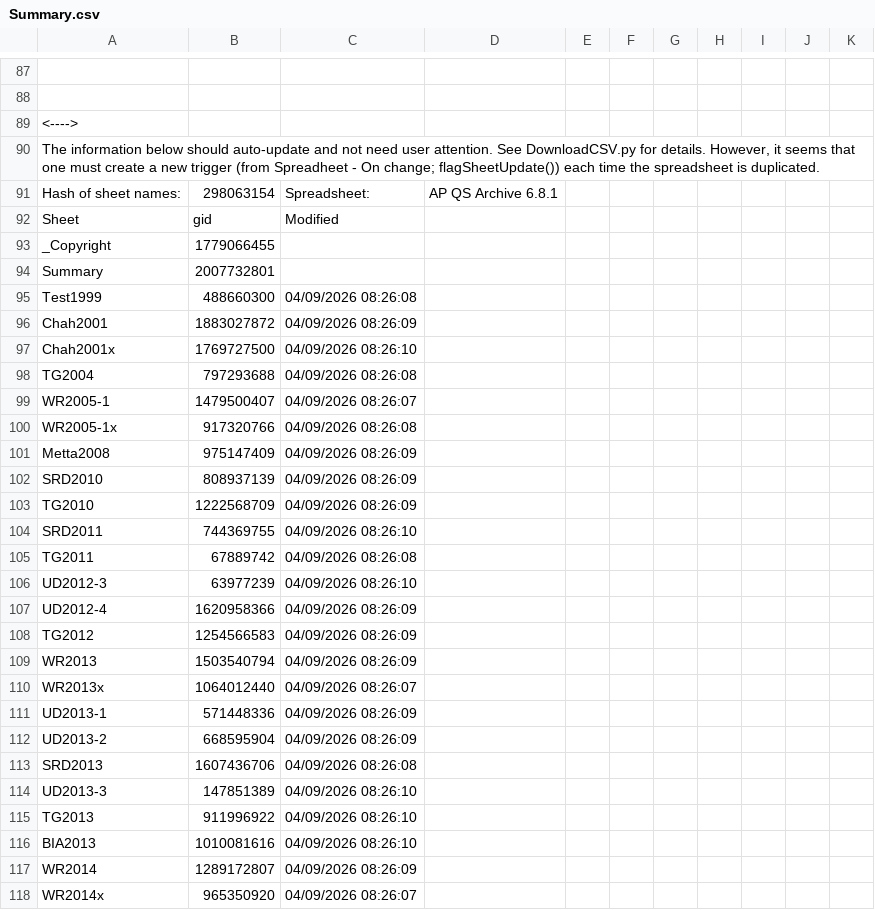
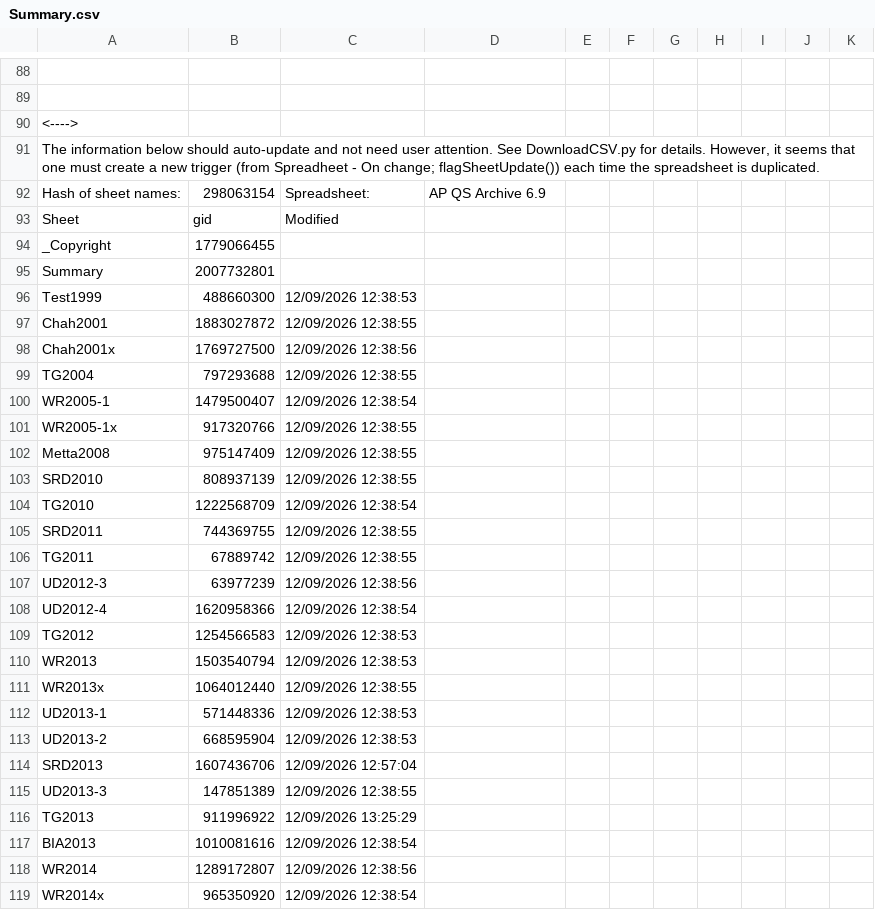
Before and after one commit to Kaccana-Bhikkhu/qs-archive, a CSV file: csv/Summary.csv, drawn as a sheet; only a part is shown, gaps mark what is left out; addresses are those after the commit; the diff covers the shown part only; the diff names each change by its address in the sheet, - before the commit and + after, or states it on an @@ line.

```diff
--- a/csv/Summary.csv
+++ b/csv/Summary.csv
-D92: AP QS Archive 6.8.1
+D92: AP QS Archive 6.9
-C96: 04/09/2026 08:26:08
+C96: 12/09/2026 12:38:53
-C97: 04/09/2026 08:26:09
+C97: 12/09/2026 12:38:55
-C98: 04/09/2026 08:26:10
+C98: 12/09/2026 12:38:56
-C99: 04/09/2026 08:26:08
+C99: 12/09/2026 12:38:55
-C100: 04/09/2026 08:26:07
+C100: 12/09/2026 12:38:54
-C101: 04/09/2026 08:26:08
+C101: 12/09/2026 12:38:55
-C102:C103: 04/09/2026 08:26:09
+C102:C103: 12/09/2026 12:38:55
-C104: 04/09/2026 08:26:09
+C104: 12/09/2026 12:38:54
-C105: 04/09/2026 08:26:10
+C105: 12/09/2026 12:38:55
-C106: 04/09/2026 08:26:08
+C106: 12/09/2026 12:38:55
-C107: 04/09/2026 08:26:10
+C107: 12/09/2026 12:38:56
-C108: 04/09/2026 08:26:09
+C108: 12/09/2026 12:38:54
-C109:C110: 04/09/2026 08:26:09
+C109:C110: 12/09/2026 12:38:53
-C111: 04/09/2026 08:26:07
+C111: 12/09/2026 12:38:55
-C112:C113: 04/09/2026 08:26:09
+C112:C113: 12/09/2026 12:38:53
-C114: 04/09/2026 08:26:08
+C114: 12/09/2026 12:57:04
-C115: 04/09/2026 08:26:10
+C115: 12/09/2026 12:38:55
-C116: 04/09/2026 08:26:10
+C116: 12/09/2026 13:25:29
-C117: 04/09/2026 08:26:10
+C117: 12/09/2026 12:38:54
-C118: 04/09/2026 08:26:09
+C118: 12/09/2026 12:38:56
-C119: 04/09/2026 08:26:07
+C119: 12/09/2026 12:38:54
```
Also changed, not shown: 2 added rows, 1 removed row and 86 edited cells elsewhere in this file, csv/TG2015.csv, csv/Text.csv, 52 other files.
